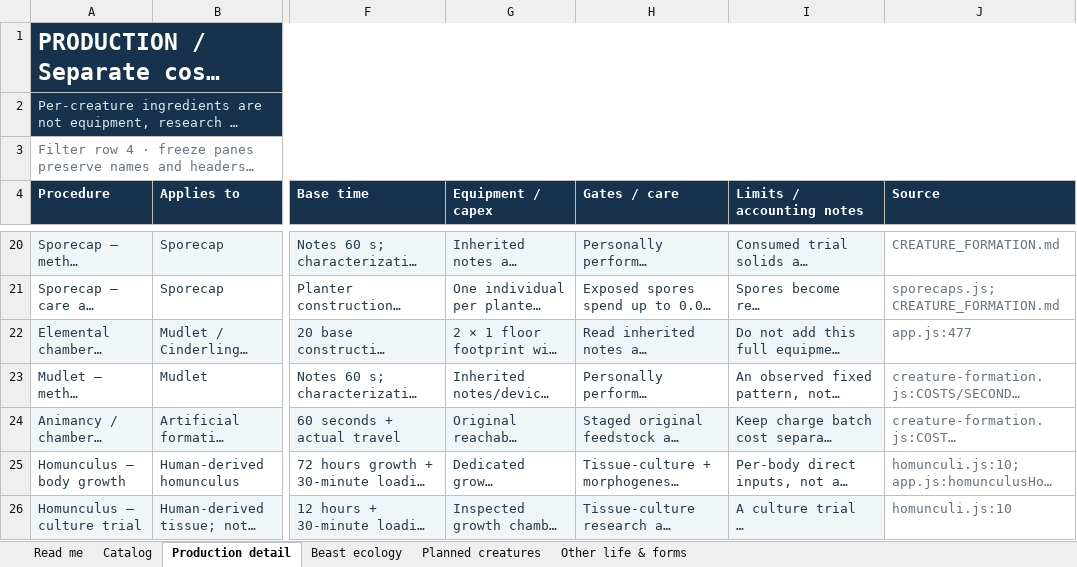
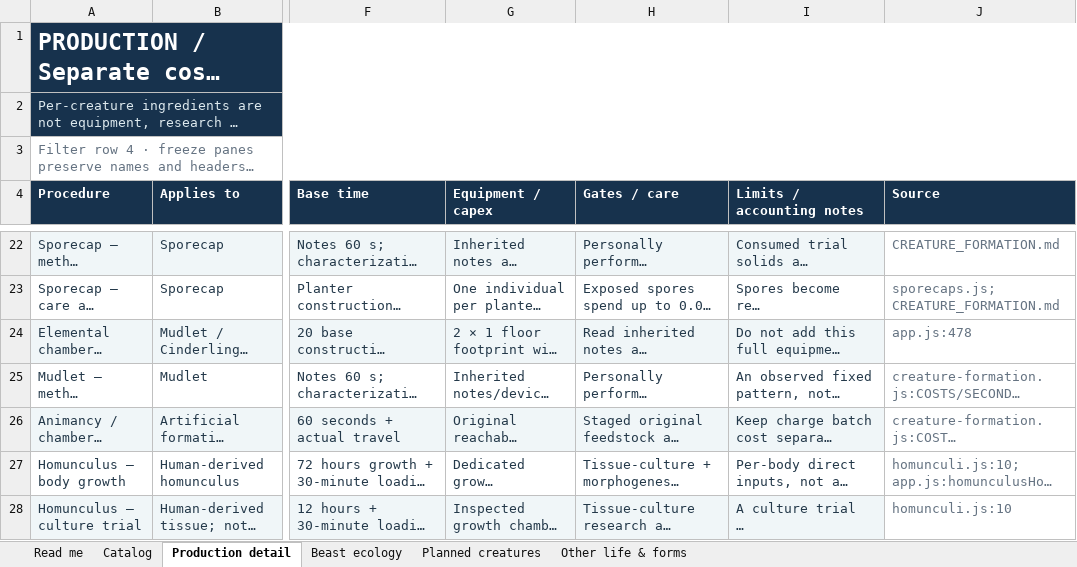
Before and after one commit to HelHeresyDev/Helix-Heresy, an Excel workbook: reference/creature-catalog.xlsx, sheet Production detail, drawn as a sheet; only a part is shown, gaps mark what is left out; long unchanged cells end in …; values as stored, in another font and other column widths than the file's, no borders; table styles not drawn; addresses are those after the commit; the diff covers the shown part only; the diff names each change by its address in the sheet, - before the commit and + after, or states it on an @@ line.

```diff
--- a/reference/creature-catalog.xlsx (sheet Production detail)
+++ b/reference/creature-catalog.xlsx (sheet Production detail)
-J24 (Source): app.js:477
+J24 (Source): app.js:478
```
Also changed, not shown: 2 added rows and 5 edited cells elsewhere in this sheet, sheet Planned creatures, sheet Catalog, sheet Read me, 23 other files.
